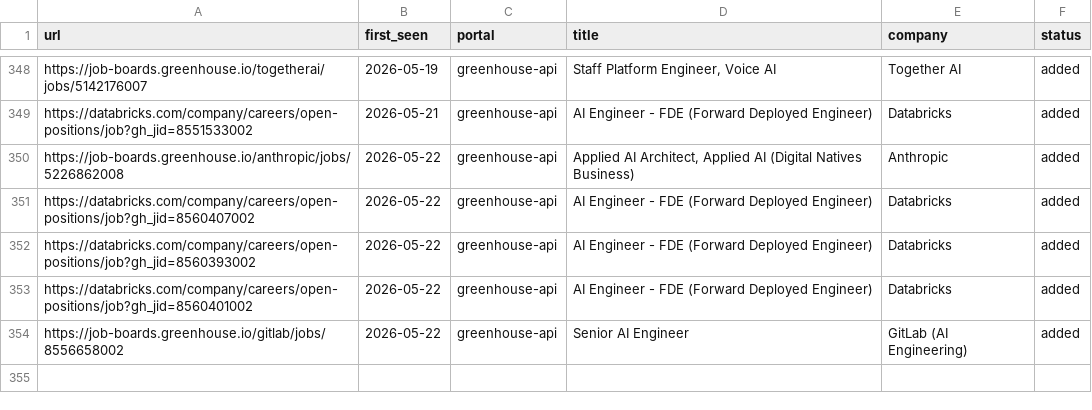
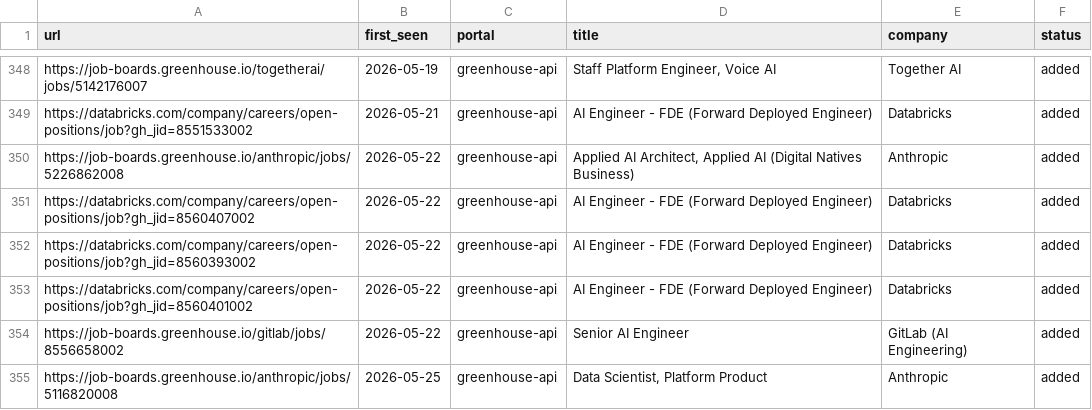
Before and after one commit to jayavardhan8907/AutomateJob, a TSV file: data/scan-history.tsv, drawn as a sheet; only a part is shown, gaps mark what is left out.

Commit message:
chore: auto-scan 2026-05-25

```diff
--- a/data/scan-history.tsv
+++ b/data/scan-history.tsv
@@ -354 +354,2 @@ https://databricks.com/company/careers/open-positions/job?gh_jid=8560401002	2026
 https://job-boards.greenhouse.io/gitlab/jobs/8556658002	2026-05-22	greenhouse-api	Senior AI Engineer	GitLab (AI Engineering)	added
+https://job-boards.greenhouse.io/anthropic/jobs/5116820008	2026-05-25	greenhouse-api	Data Scientist, Platform Product	Anthropic	added
```
Also changed, not shown: 1 other file.
